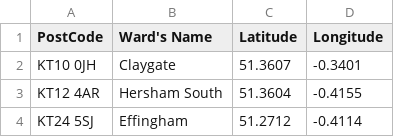
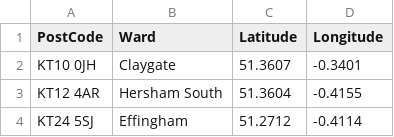
Before and after one commit to SepidehN/Coursera_Capstone, a CSV file: SurreyWardsByPostcodeAndCoordinates.csv, drawn as a sheet; only a part is shown.

Commit message:
This file contains the coordinates and postcodes of each wards in Surrey county.

```diff
--- a/SurreyWardsByPostcodeAndCoordinates.csv
+++ b/SurreyWardsByPostcodeAndCoordinates.csv
@@ -1,2 +1,2 @@
-PostCode,Ward's Name,Latitude,Longitude
+PostCode,Ward,Latitude,Longitude
 KT10 0JH,Claygate,51.3607,-0.3401
```
